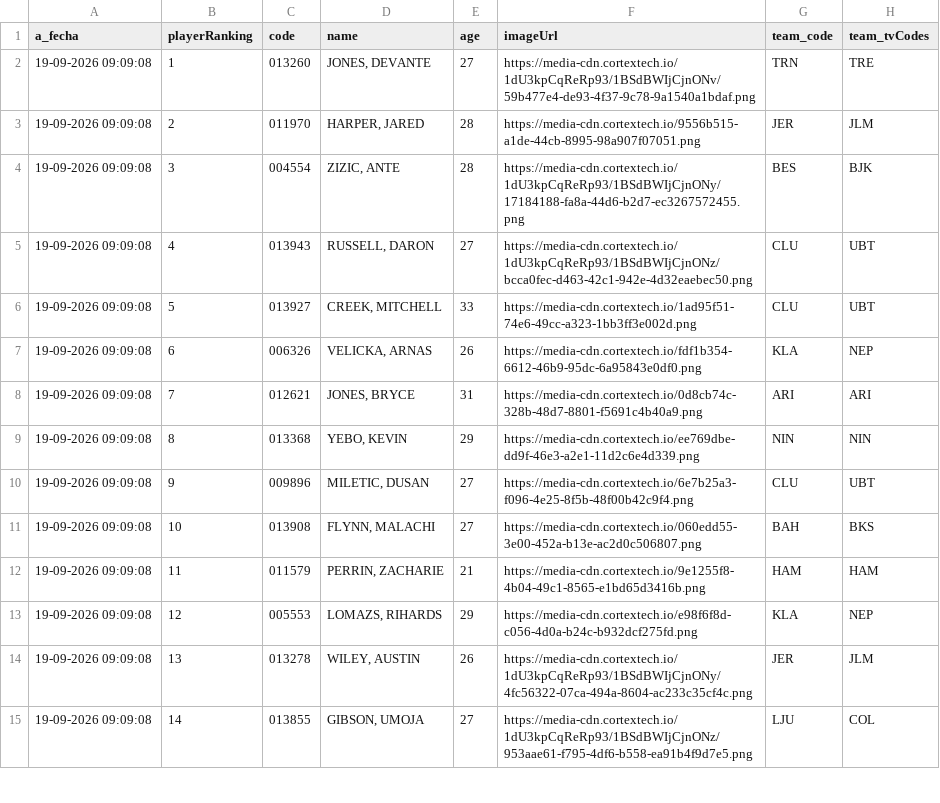
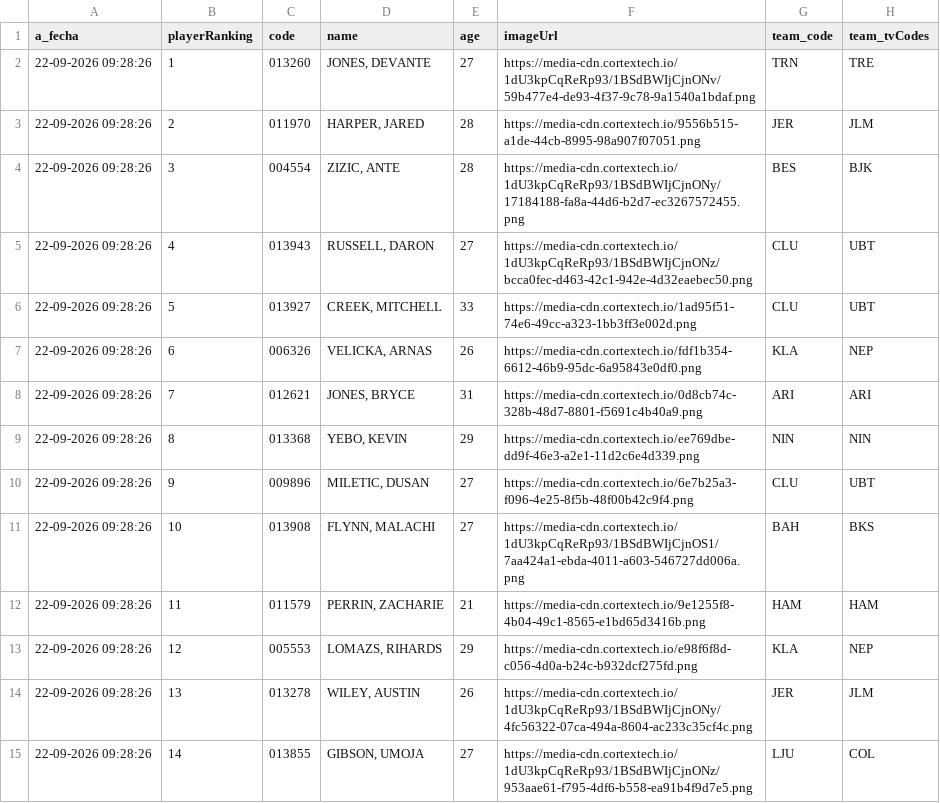
Before and after one commit to IvoVillanueva/EUROLEAGUE-STATS-2025_26, a CSV file: data/eurocup/eurocup_stats.csv, drawn as a sheet; only a part is shown; the diff covers the shown part only; the diff names each change by its address in the sheet, - before the commit and + after, or states it on an @@ line.

```diff
--- a/data/eurocup/eurocup_stats.csv
+++ b/data/eurocup/eurocup_stats.csv
-A2:A15 (a_fecha): 19-09-2026 09:09:08
+A2:A15 (a_fecha): 22-09-2026 09:28:26
-F11 (imageUrl): https://media-cdn.cortextech.io/060edd55-3e00-452a-b13e-ac2d0c506807.png
+F11 (imageUrl): https://media-cdn.cortextech.io/1dU3kpCqReRp93/1BSdBWIjCjnOS1/7aa424a1-ebda-4011-a603-546727dd006a.png
```
Also changed, not shown: 173 edited cells elsewhere in this file, data/euroleague/euroliga_stats.csv.
